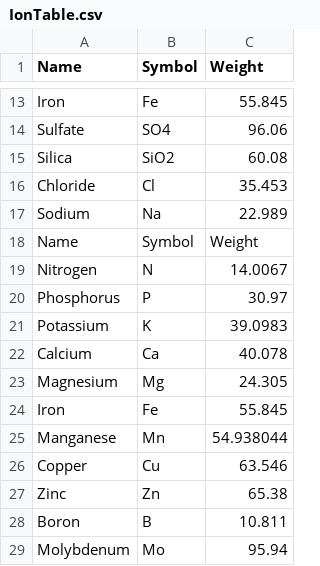
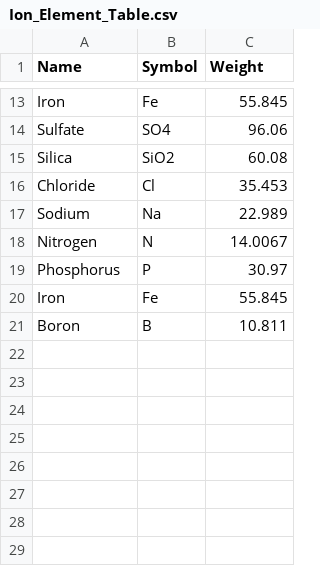
Before and after one commit to phosphino/Nutrient-Calculator, a CSV file: Ion_Element_Table.csv (was IonTable.csv), drawn as a sheet; only a part is shown, gaps mark what is left out; the diff names each change by its address in the sheet, - before the commit and + after, or states it on an @@ line.

```diff
--- a/IonTable.csv
+++ b/Ion_Element_Table.csv
-row 18: Name | Symbol | Weight
-row 21: Potassium | K | 39.0983
-row 22: Calcium | Ca | 40.078
-row 23: Magnesium | Mg | 24.305
-row 25: Manganese | Mn | 54.938044
-row 26: Copper | Cu | 63.546
-row 27: Zinc | Zn | 65.38
-row 29: Molybdenum | Mo | 95.94
```
Also changed, not shown: 10 other files.
